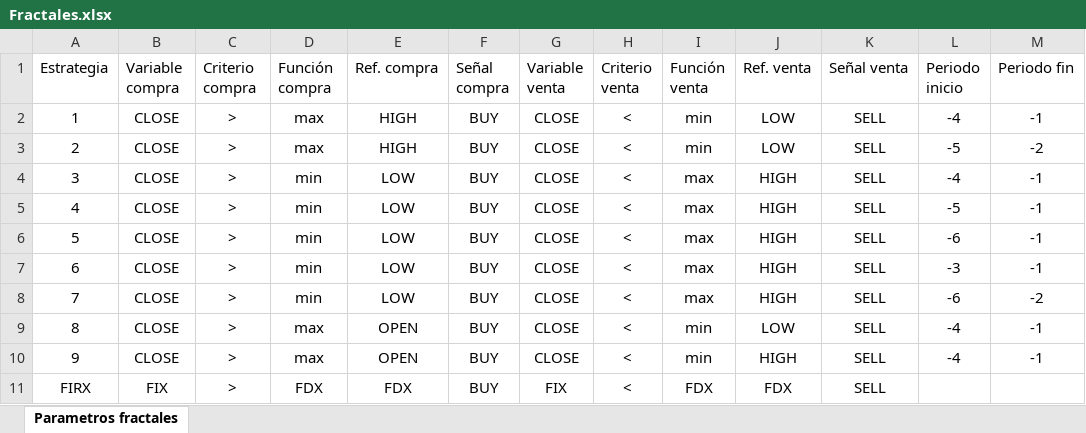
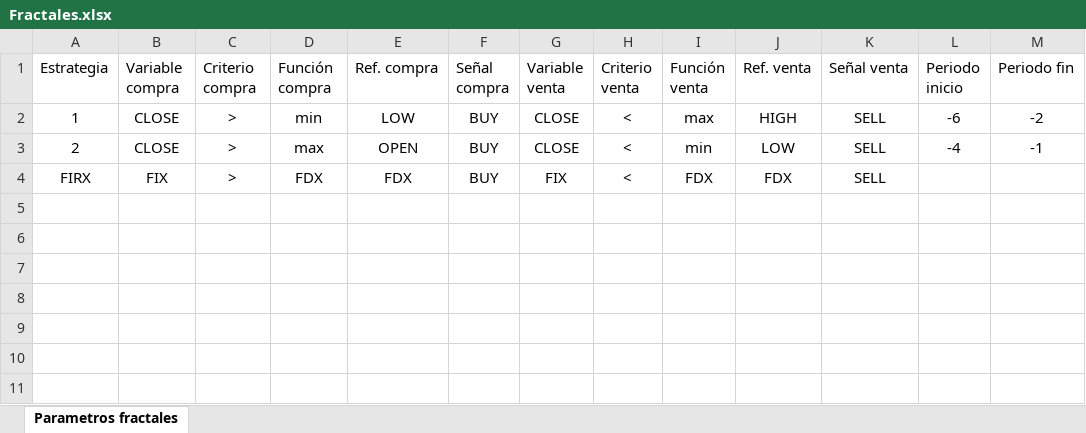
Before and after one commit to IISOS/Swell_2_Optimizacion_estrategias, an Excel workbook: Programas e insumos/Optimización parámetros/BTC/Fractales.xlsx, sheet Parametros fractales, drawn as a sheet; values as stored, in another font and other column widths than the file's, no borders; the diff names each change by its address in the sheet, - before the commit and + after, or states it on an @@ line.

```diff
--- a/Programas e insumos/Optimización parámetros/BTC/Fractales.xlsx (sheet Parametros fractales)
+++ b/Programas e insumos/Optimización parámetros/BTC/Fractales.xlsx (sheet Parametros fractales)
-D2 (Función compra): max
+D2 (Función compra): min
-E2 (Ref. compra): HIGH
+E2 (Ref. compra): LOW
-I2 (Función venta): min
+I2 (Función venta): max
-J2 (Ref. venta): LOW
+J2 (Ref. venta): HIGH
-L2 (Periodo inicio): -4
+L2 (Periodo inicio): -6
-M2 (Periodo fin): -1
+M2 (Periodo fin): -2
-E3 (Ref. compra): HIGH
+E3 (Ref. compra): OPEN
-L3 (Periodo inicio): -5
+L3 (Periodo inicio): -4
-M3 (Periodo fin): -2
+M3 (Periodo fin): -1
-row 4: 3 | CLOSE | > | min | LOW | BUY | CLOSE | < | max | HIGH | SELL | -4 | -1
-row 5: 4 | CLOSE | > | min | LOW | BUY | CLOSE | < | max | HIGH | SELL | -5 | -1
-row 6: 5 | CLOSE | > | min | LOW | BUY | CLOSE | < | max | HIGH | SELL | -6 | -1
-row 7: 6 | CLOSE | > | min | LOW | BUY | CLOSE | < | max | HIGH | SELL | -3 | -1
-row 8: 7 | CLOSE | > | min | LOW | BUY | CLOSE | < | max | HIGH | SELL | -6 | -2
-row 9: 8 | CLOSE | > | max | OPEN | BUY | CLOSE | < | min | LOW | SELL | -4 | -1
-row 10: 9 | CLOSE | > | max | OPEN | BUY | CLOSE | < | min | HIGH | SELL | -4 | -1
```
Also changed, not shown: Programas e insumos/Optimización parámetros/BTC/Insumos.xlsx, 26 other files.
